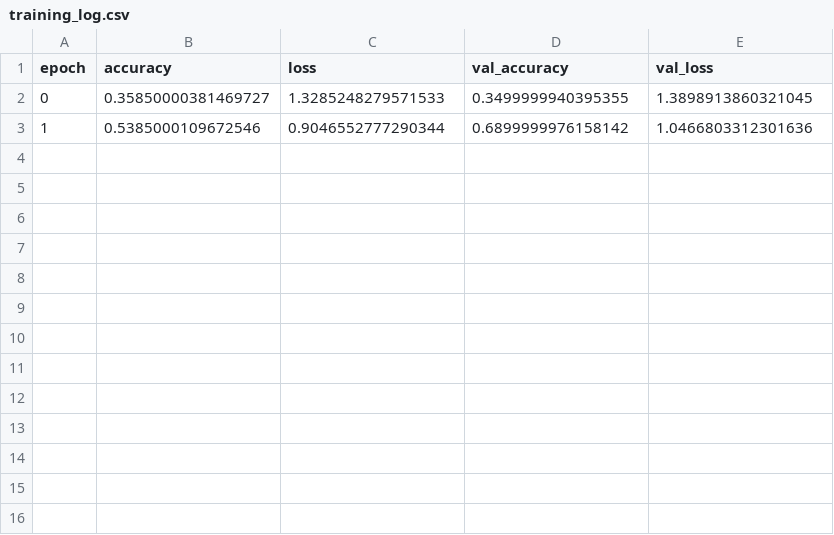
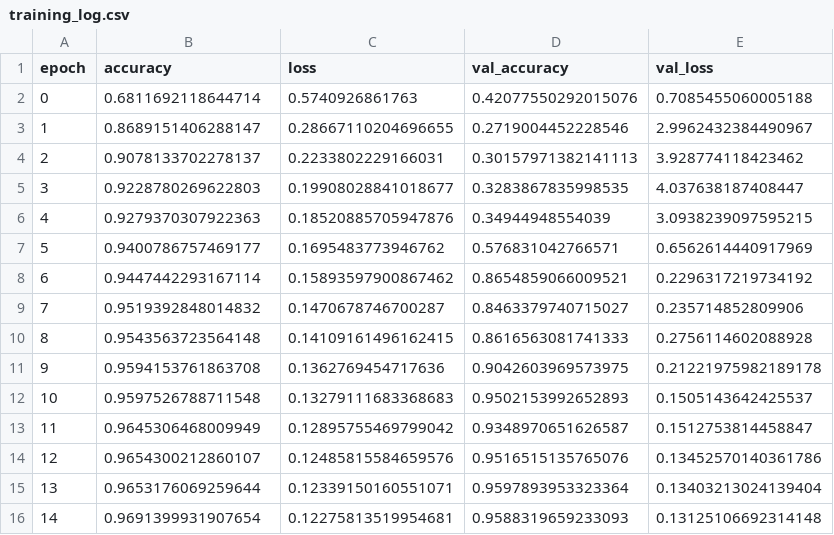
Before and after one commit to abhi293/sleep_monitoring, a CSV file: logs/training_log.csv, drawn as a sheet.

```diff
--- a/logs/training_log.csv
+++ b/logs/training_log.csv
@@ -1,3 +1,16 @@
 epoch,accuracy,loss,val_accuracy,val_loss
-0,0.35850000381469727,1.3285248279571533,0.3499999940395355,1.3898913860321045
-1,0.5385000109672546,0.9046552777290344,0.6899999976158142,1.0466803312301636
+0,0.6811692118644714,0.5740926861763,0.42077550292015076,0.7085455060005188
+1,0.8689151406288147,0.28667110204696655,0.2719004452228546,2.9962432384490967
+2,0.9078133702278137,0.2233802229166031,0.30157971382141113,3.928774118423462
+3,0.9228780269622803,0.19908028841018677,0.3283867835998535,4.037638187408447
+4,0.9279370307922363,0.18520885705947876,0.34944948554039,3.0938239097595215
+5,0.9400786757469177,0.1695483773946762,0.576831042766571,0.6562614440917969
+6,0.9447442293167114,0.15893597900867462,0.8654859066009521,0.2296317219734192
+7,0.9519392848014832,0.1470678746700287,0.8463379740715027,0.235714852809906
+8,0.9543563723564148,0.14109161496162415,0.8616563081741333,0.2756114602088928
+9,0.9594153761863708,0.1362769454717636,0.9042603969573975,0.21221975982189178
+10,0.9597526788711548,0.13279111683368683,0.9502153992652893,0.1505143642425537
+11,0.9645306468009949,0.12895755469799042,0.9348970651626587,0.1512753814458847
+12,0.9654300212860107,0.12485815584659576,0.9516515135765076,0.13452570140361786
+13,0.9653176069259644,0.12339150160551071,0.9597893953323364,0.13403213024139404
+14,0.9691399931907654,0.12275813519954681,0.9588319659233093,0.13125106692314148
```
Also changed, not shown: 13 other files.
